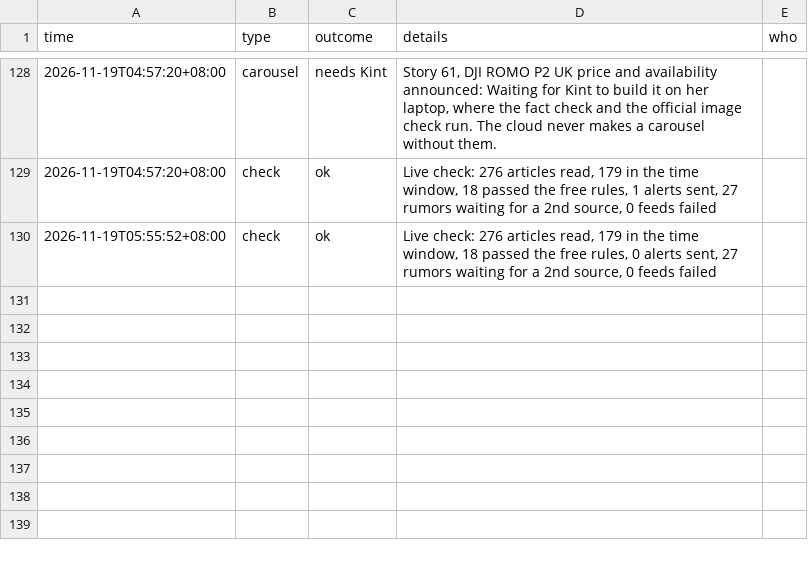
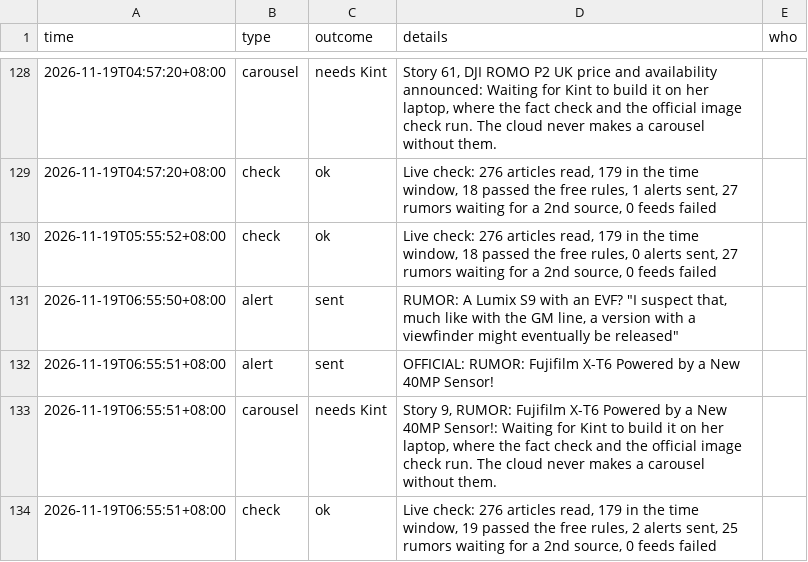
Before and after one commit to kintlibot-netizen/tpm-photo-news, a CSV file: state/activity-cloud.csv, drawn as a sheet; only a part is shown, gaps mark what is left out; the diff names each change by its address in the sheet, - before the commit and + after, or states it on an @@ line.

```diff
--- a/state/activity-cloud.csv
+++ b/state/activity-cloud.csv
+row 131: 2026-11-19T06:55:50+08:00 | alert | sent | RUMOR: A Lumix S9 with an EVF? "I suspect that, much like with the GM line, a version with a viewfinder might eventually be released"
+row 132: 2026-11-19T06:55:51+08:00 | alert | sent | OFFICIAL: RUMOR: Fujifilm X-T6 Powered by a New 40MP Sensor!
+row 133: 2026-11-19T06:55:51+08:00 | carousel | needs Kint | Story 9, RUMOR: Fujifilm X-T6 Powered by a New 40MP Sensor!: Waiting for Kint to build it on her laptop, where the fact check and the official image check run. The cloud never makes a carousel without them.
+row 134: 2026-11-19T06:55:51+08:00 | check | ok | Live check: 276 articles read, 179 in the time window, 19 passed the free rules, 2 alerts sent, 25 rumors waiting for a 2nd source, 0 feeds failed
```
Also changed, not shown: 1 other file.
